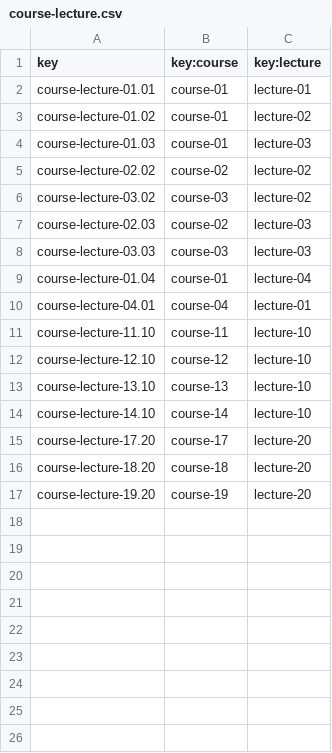
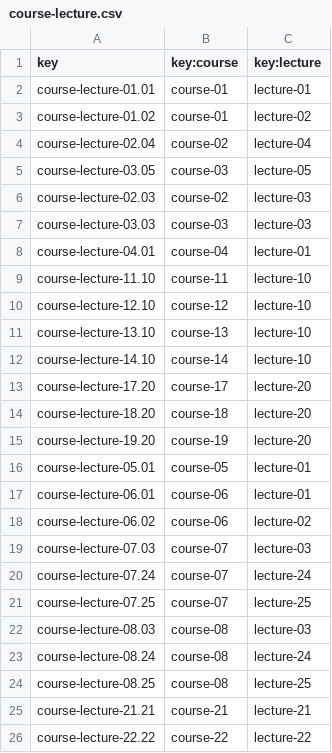
Before and after one commit to albert011/c1.03.14, a CSV file: src/main/webapp/WEB-INF/resources/sample-data/course-lecture.csv, drawn as a sheet.

```diff
--- a/src/main/webapp/WEB-INF/resources/sample-data/course-lecture.csv
+++ b/src/main/webapp/WEB-INF/resources/sample-data/course-lecture.csv
@@ -3,8 +3,6 @@ course-lecture-01.01,course-01,lecture-01
 course-lecture-01.02,course-01,lecture-02
-course-lecture-01.03,course-01,lecture-03
-course-lecture-02.02,course-02,lecture-02
-course-lecture-03.02,course-03,lecture-02
+course-lecture-02.04,course-02,lecture-04
+course-lecture-03.05,course-03,lecture-05
 course-lecture-02.03,course-02,lecture-03
 course-lecture-03.03,course-03,lecture-03
-course-lecture-01.04,course-01,lecture-04
 course-lecture-04.01,course-04,lecture-01
@@ -17 +15,12 @@ course-lecture-18.20,course-18,lecture-20
 course-lecture-19.20,course-19,lecture-20
+course-lecture-05.01,course-05,lecture-01
+course-lecture-06.01,course-06,lecture-01
+course-lecture-06.02,course-06,lecture-02
+course-lecture-07.03,course-07,lecture-03
+course-lecture-07.24,course-07,lecture-24
+course-lecture-07.25,course-07,lecture-25
+course-lecture-08.03,course-08,lecture-03
+course-lecture-08.24,course-08,lecture-24
+course-lecture-08.25,course-08,lecture-25
+course-lecture-21.21,course-21,lecture-21
+course-lecture-22.22,course-22,lecture-22
```
Also changed, not shown: src/main/webapp/WEB-INF/resources/sample-data/course.csv, src/main/webapp/WEB-INF/resources/sample-data/lecture.csv, 8 other files.
